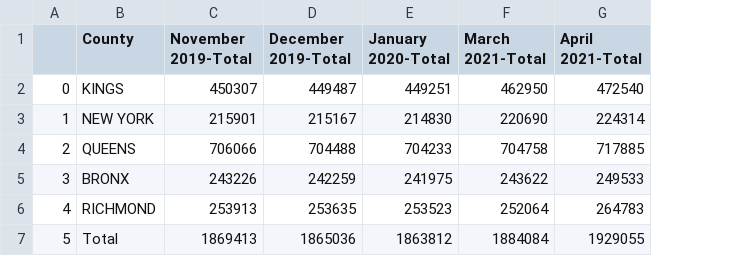
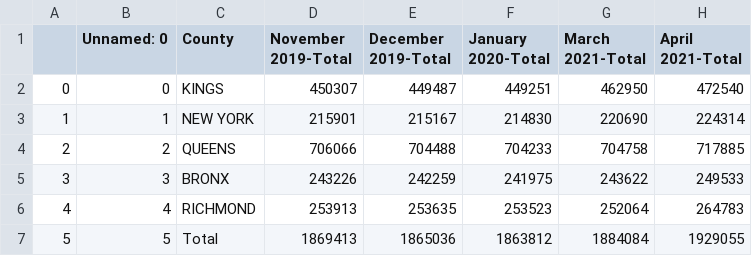
Before and after one commit to NYCPlanning/td-DMV-EV, a CSV file: DMV_borough_full_excl_susp_rvct_output.csv, drawn as a sheet; only a part is shown; the diff names each change by its address in the sheet, - before the commit and + after, or states it on an @@ line.

Commit message:
update

```diff
--- a/DMV_borough_full_excl_susp_rvct_output.csv
+++ b/DMV_borough_full_excl_susp_rvct_output.csv
+column B (Unnamed: 0), rows 2-7: 0 | 1 | 2 | 3 | 4 | 5
```
